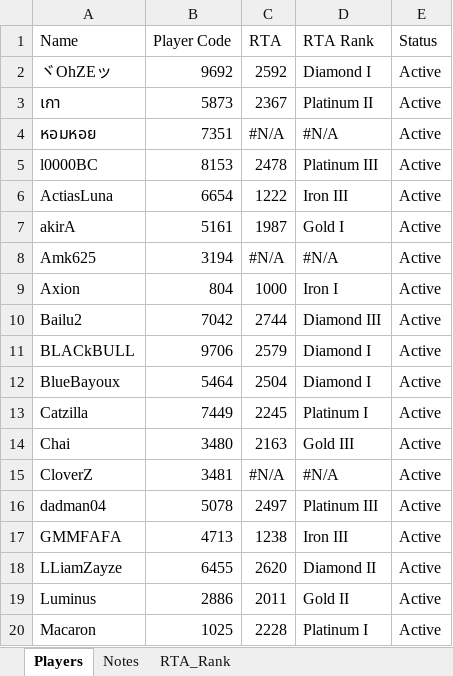
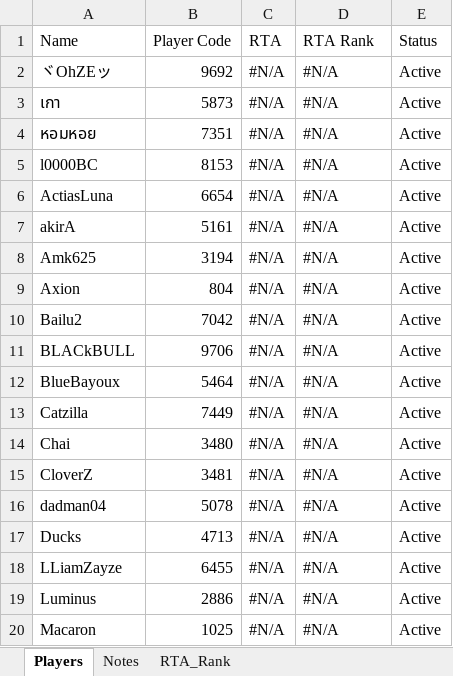
Before and after one commit to game-gomamon/gvgplaner, an Excel workbook: data/master.xlsx, sheet Players, drawn as a sheet; only a part is shown; values as stored, in another font and other column widths than the file's, no cell formats; conditional formats not drawn; removed rows and columns are numbered as before the commit, all else as after; the diff covers the shown part only; the diff names each change by its address in the sheet, - before the commit and + after, or states it on an @@ line.

```diff
--- a/data/master.xlsx (sheet Players)
+++ b/data/master.xlsx (sheet Players)
-C2 (RTA): 2592
+C2 (RTA): #N/A
-D2 (RTA Rank): Diamond I
+D2 (RTA Rank): #N/A
-C3 (RTA): 2367
+C3 (RTA): #N/A
-D3 (RTA Rank): Platinum II
+D3 (RTA Rank): #N/A
-C5 (RTA): 2478
+C5 (RTA): #N/A
-D5 (RTA Rank): Platinum III
+D5 (RTA Rank): #N/A
-C6 (RTA): 1222
+C6 (RTA): #N/A
-D6 (RTA Rank): Iron III
+D6 (RTA Rank): #N/A
-C7 (RTA): 1987
+C7 (RTA): #N/A
-D7 (RTA Rank): Gold I
+D7 (RTA Rank): #N/A
-C9 (RTA): 1000
+C9 (RTA): #N/A
-D9 (RTA Rank): Iron I
+D9 (RTA Rank): #N/A
-C10 (RTA): 2744
+C10 (RTA): #N/A
-D10 (RTA Rank): Diamond III
+D10 (RTA Rank): #N/A
-C11 (RTA): 2579
+C11 (RTA): #N/A
-D11:D12 (RTA Rank): Diamond I
+D11:D12 (RTA Rank): #N/A
-C12 (RTA): 2504
+C12 (RTA): #N/A
-C13 (RTA): 2245
+C13 (RTA): #N/A
-D13 (RTA Rank): Platinum I
+D13 (RTA Rank): #N/A
-C14 (RTA): 2163
+C14 (RTA): #N/A
-D14 (RTA Rank): Gold III
+D14 (RTA Rank): #N/A
-C16 (RTA): 2497
+C16 (RTA): #N/A
-D16 (RTA Rank): Platinum III
+D16 (RTA Rank): #N/A
-row 17: GMMFAFA | 4713 | 1238 | Iron III | Active
+row 17: Ducks | 4713 | #N/A | #N/A | Active
-C18 (RTA): 2620
+C18 (RTA): #N/A
-D18 (RTA Rank): Diamond II
+D18 (RTA Rank): #N/A
-C19 (RTA): 2011
+C19 (RTA): #N/A
-D19 (RTA Rank): Gold II
+D19 (RTA Rank): #N/A
-C20 (RTA): 2228
+C20 (RTA): #N/A
-D20 (RTA Rank): Platinum I
+D20 (RTA Rank): #N/A
```
Also changed, not shown: 17 edited cells elsewhere in this sheet, cell formats, formulas that keep their value, Member.xlsx, data/player_stat.xlsx, 1 other file.
